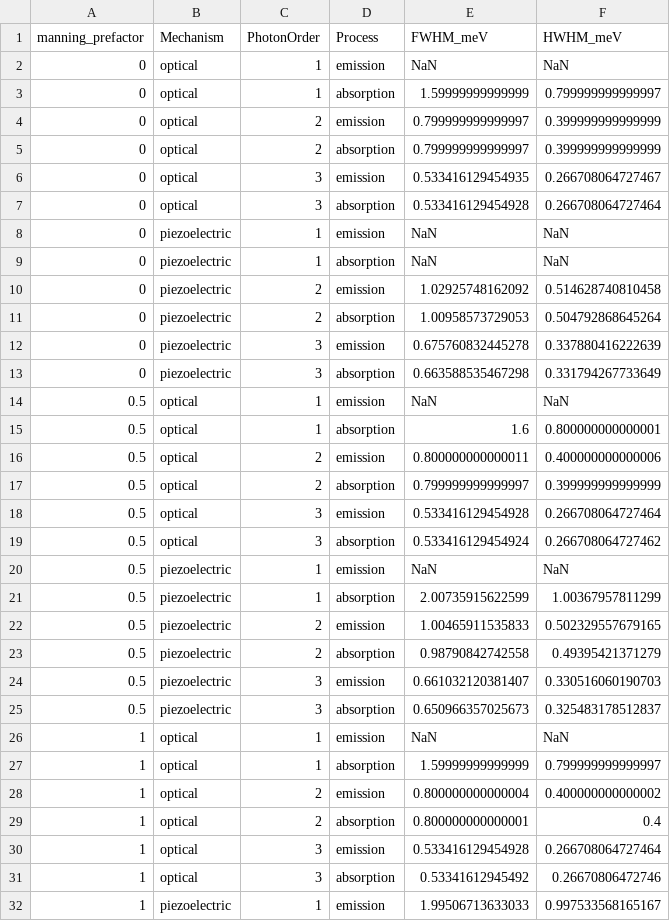
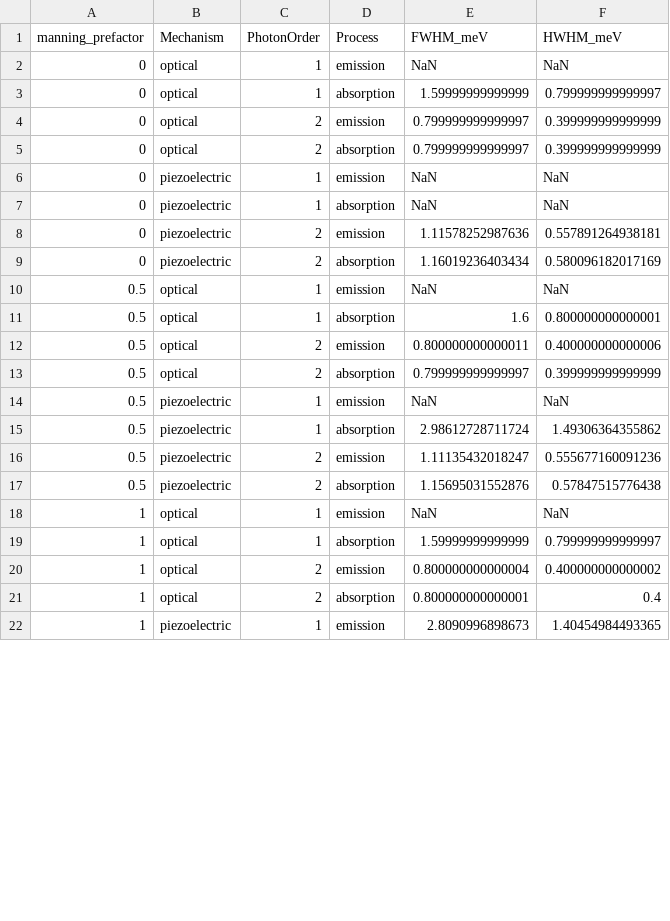
Before and after one commit to Longnguyen1555/QW_v3, a CSV file: results/linewidth_sweep.csv, drawn as a sheet; only a part is shown; the diff covers the shown part only.

```diff
--- a/results/linewidth_sweep.csv
+++ b/results/linewidth_sweep.csv
@@ -5,10 +5,6 @@ manning_prefactor,Mechanism,PhotonOrder,Process,FWHM_meV,HWHM_meV
 0,optical,2,absorption,0.799999999999997,0.399999999999999
-0,optical,3,emission,0.533416129454935,0.266708064727467
-0,optical,3,absorption,0.533416129454928,0.266708064727464
 0,piezoelectric,1,emission,NaN,NaN
 0,piezoelectric,1,absorption,NaN,NaN
-0,piezoelectric,2,emission,1.02925748162092,0.514628740810458
-0,piezoelectric,2,absorption,1.00958573729053,0.504792868645264
-0,piezoelectric,3,emission,0.675760832445278,0.337880416222639
-0,piezoelectric,3,absorption,0.663588535467298,0.331794267733649
+0,piezoelectric,2,emission,1.11578252987636,0.557891264938181
+0,piezoelectric,2,absorption,1.16019236403434,0.580096182017169
 0.5,optical,1,emission,NaN,NaN
@@ -17,10 +13,6 @@ manning_prefactor,Mechanism,PhotonOrder,Process,FWHM_meV,HWHM_meV
 0.5,optical,2,absorption,0.799999999999997,0.399999999999999
-0.5,optical,3,emission,0.533416129454928,0.266708064727464
-0.5,optical,3,absorption,0.533416129454924,0.266708064727462
 0.5,piezoelectric,1,emission,NaN,NaN
-0.5,piezoelectric,1,absorption,2.00735915622599,1.00367957811299
-0.5,piezoelectric,2,emission,1.00465911535833,0.502329557679165
-0.5,piezoelectric,2,absorption,0.98790842742558,0.49395421371279
-0.5,piezoelectric,3,emission,0.661032120381407,0.330516060190703
-0.5,piezoelectric,3,absorption,0.650966357025673,0.325483178512837
+0.5,piezoelectric,1,absorption,2.98612728711724,1.49306364355862
+0.5,piezoelectric,2,emission,1.11135432018247,0.555677160091236
+0.5,piezoelectric,2,absorption,1.15695031552876,0.57847515776438
 1,optical,1,emission,NaN,NaN
@@ -29,4 +21,2 @@ manning_prefactor,Mechanism,PhotonOrder,Process,FWHM_meV,HWHM_meV
 1,optical,2,absorption,0.800000000000001,0.4
-1,optical,3,emission,0.533416129454928,0.266708064727464
-1,optical,3,absorption,0.53341612945492,0.26670806472746
-1,piezoelectric,1,emission,1.99506713633033,0.997533568165167
+1,piezoelectric,1,emission,2.8090996898673,1.40454984493365
```
Also changed, not shown: 10 removed rows and 22 edited cells elsewhere in this file, results/single_metrics.csv, 20 other files.
